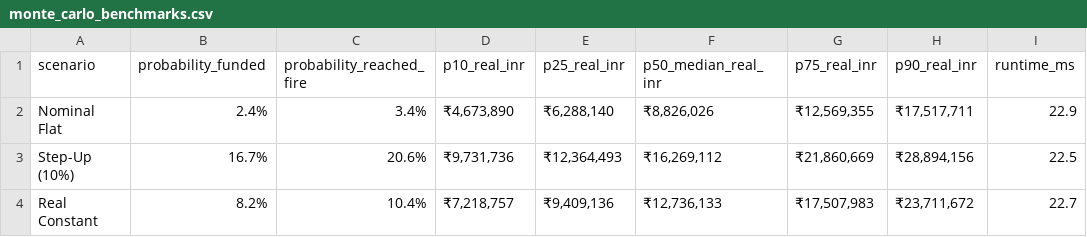
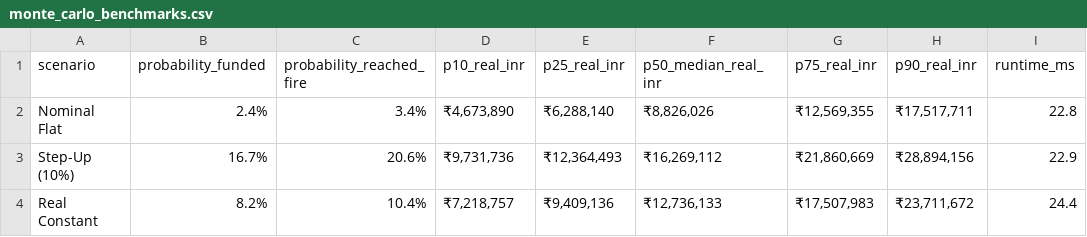
Before and after one commit to parthpalav/LYProj_C34, a CSV file: research/results/monte_carlo_benchmarks.csv, drawn as a sheet.

```diff
--- a/research/results/monte_carlo_benchmarks.csv
+++ b/research/results/monte_carlo_benchmarks.csv
@@ -1,4 +1,4 @@
 scenario,probability_funded,probability_reached_fire,p10_real_inr,p25_real_inr,p50_median_real_inr,p75_real_inr,p90_real_inr,runtime_ms
-Nominal Flat,2.4%,3.4%,"₹4,673,890","₹6,288,140","₹8,826,026","₹12,569,355","₹17,517,711",22.9
-Step-Up (10%),16.7%,20.6%,"₹9,731,736","₹12,364,493","₹16,269,112","₹21,860,669","₹28,894,156",22.5
-Real Constant,8.2%,10.4%,"₹7,218,757","₹9,409,136","₹12,736,133","₹17,507,983","₹23,711,672",22.7
+Nominal Flat,2.4%,3.4%,"₹4,673,890","₹6,288,140","₹8,826,026","₹12,569,355","₹17,517,711",22.8
+Step-Up (10%),16.7%,20.6%,"₹9,731,736","₹12,364,493","₹16,269,112","₹21,860,669","₹28,894,156",22.9
+Real Constant,8.2%,10.4%,"₹7,218,757","₹9,409,136","₹12,736,133","₹17,507,983","₹23,711,672",24.4
```
Also changed, not shown: 31 other files.
